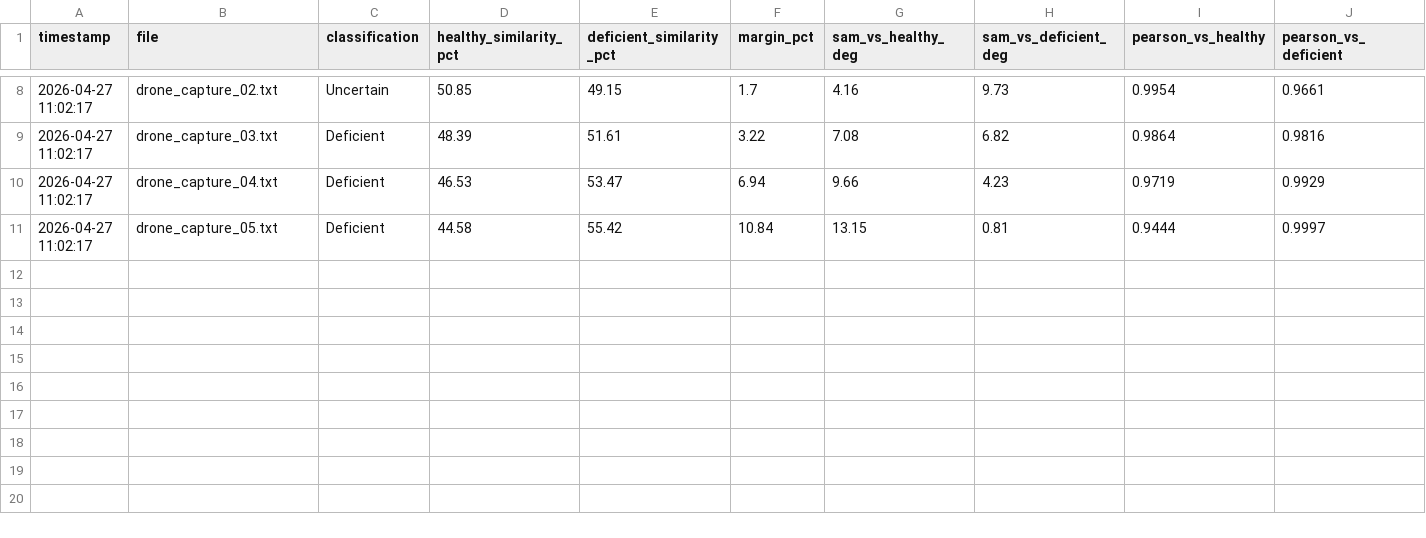
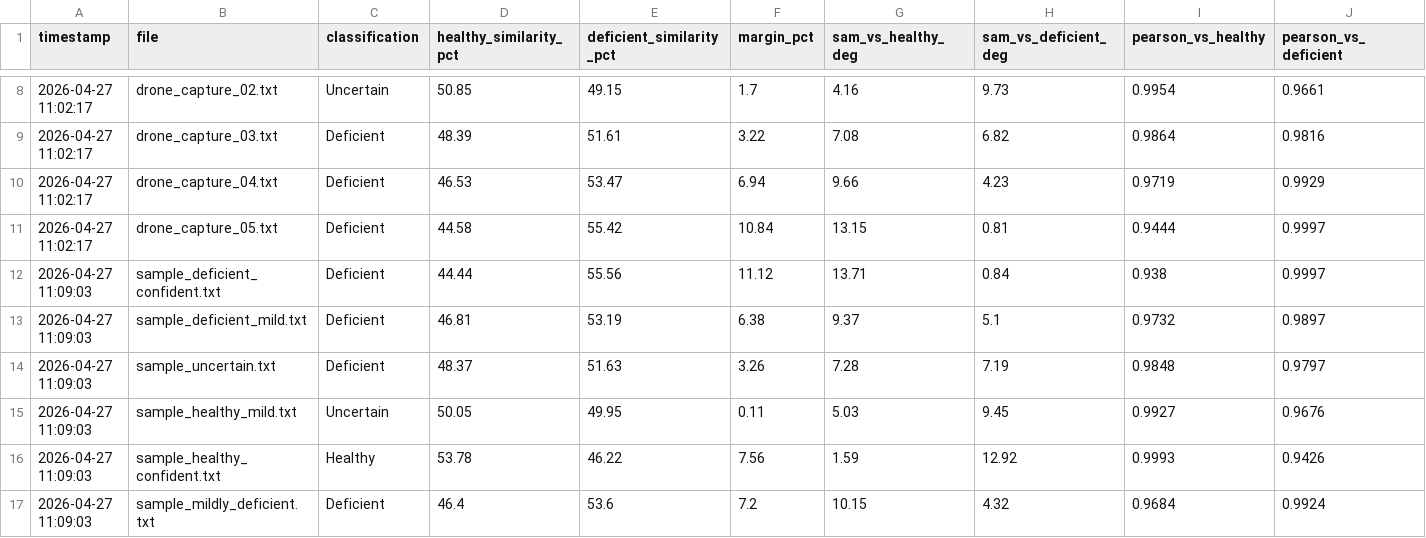
Before and after one commit to LaylaAshry/hyperspectral-potassium-deficiency-detection, a CSV file: results/field_results.csv, drawn as a sheet; only a part is shown, gaps mark what is left out; rows hold the shown columns only; the diff names each change by its address in the sheet, - before the commit and + after, or states it on an @@ line.

```diff
--- a/results/field_results.csv
+++ b/results/field_results.csv
+row 12: 2026-04-27 11:09:03 | sample_deficient_confident.txt | Deficient | 44.44 | 55.56 | 11.12 | 13.71 | 0.84 | 0.938 | 0.9997
+row 13: 2026-04-27 11:09:03 | sample_deficient_mild.txt | Deficient | 46.81 | 53.19 | 6.38 | 9.37 | 5.1 | 0.9732 | 0.9897
+row 14: 2026-04-27 11:09:03 | sample_uncertain.txt | Deficient | 48.37 | 51.63 | 3.26 | 7.28 | 7.19 | 0.9848 | 0.9797
+row 15: 2026-04-27 11:09:03 | sample_healthy_mild.txt | Uncertain | 50.05 | 49.95 | 0.11 | 5.03 | 9.45 | 0.9927 | 0.9676
+row 16: 2026-04-27 11:09:03 | sample_healthy_confident.txt | Healthy | 53.78 | 46.22 | 7.56 | 1.59 | 12.92 | 0.9993 | 0.9426
+row 17: 2026-04-27 11:09:03 | sample_mildly_deficient.txt | Deficient | 46.4 | 53.6 | 7.2 | 10.15 | 4.32 | 0.9684 | 0.9924
```
Also changed, not shown: 1 other file.
